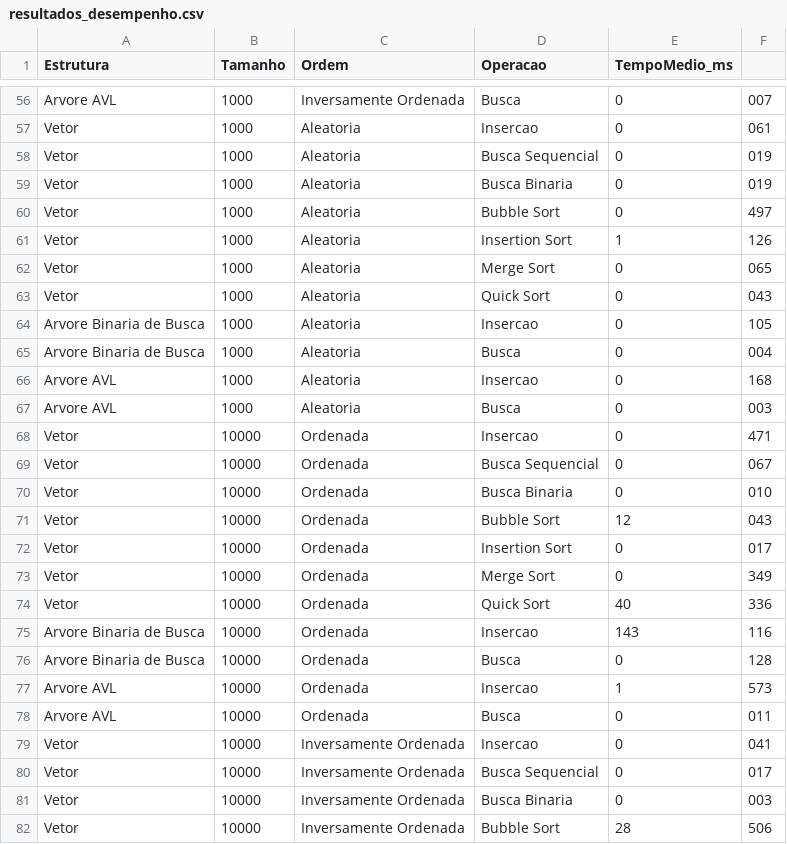
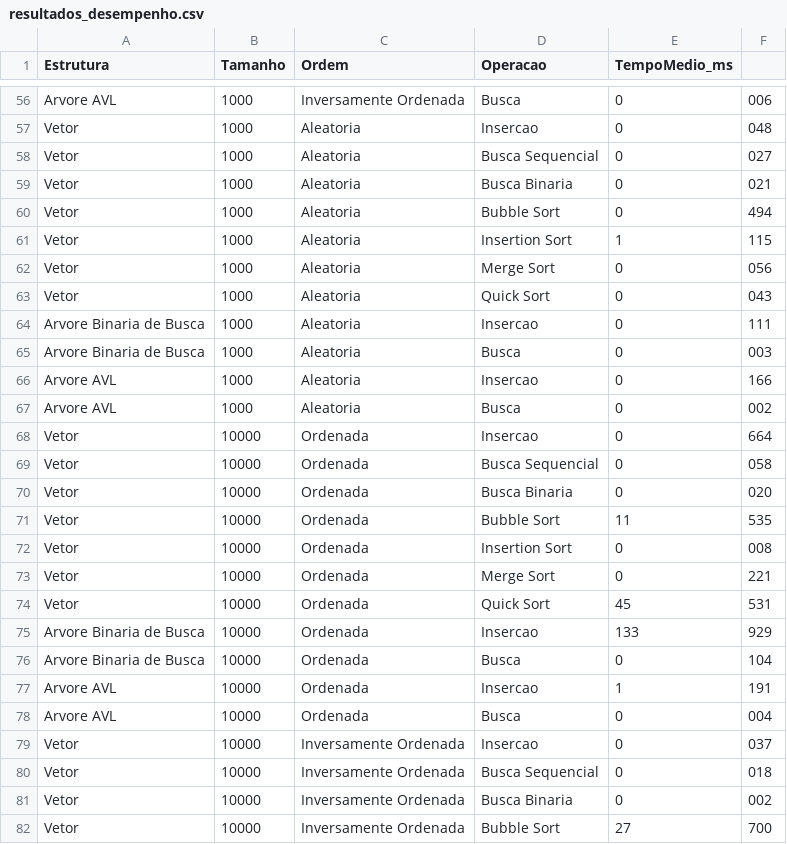
Before and after one commit to ArthurFritz8/TrabalhoEstruturaArvore, a CSV file: resultados_desempenho.csv, drawn as a sheet; only a part is shown, gaps mark what is left out; the diff covers the shown part only; the diff names each change by its address in the sheet, - before the commit and + after, or states it on an @@ line.

```diff
--- a/resultados_desempenho.csv
+++ b/resultados_desempenho.csv
-F56: 007
+F56: 006
-F57: 061
+F57: 048
-F58: 019
+F58: 027
-F59: 019
+F59: 021
-F60: 497
+F60: 494
-F61: 126
+F61: 115
-F62: 065
+F62: 056
-F64: 105
+F64: 111
-F65: 004
+F65: 003
-F66: 168
+F66: 166
-F67: 003
+F67: 002
-F68: 471
+F68: 664
-F69: 067
+F69: 058
-F70: 010
+F70: 020
-E71 (TempoMedio_ms): 12
+E71 (TempoMedio_ms): 11
-F71: 043
+F71: 535
-F72: 017
+F72: 008
-F73: 349
+F73: 221
-E74 (TempoMedio_ms): 40
+E74 (TempoMedio_ms): 45
-F74: 336
+F74: 531
-E75 (TempoMedio_ms): 143
+E75 (TempoMedio_ms): 133
-F75: 116
+F75: 929
-F76: 128
+F76: 104
-F77: 573
+F77: 191
-F78: 011
+F78: 004
-F79: 041
+F79: 037
-F80: 017
+F80: 018
-F81: 003
+F81: 002
-E82 (TempoMedio_ms): 28
+E82 (TempoMedio_ms): 27
-F82: 506
+F82: 700
```
Also changed, not shown: 72 edited cells elsewhere in this file, 1 other file.
